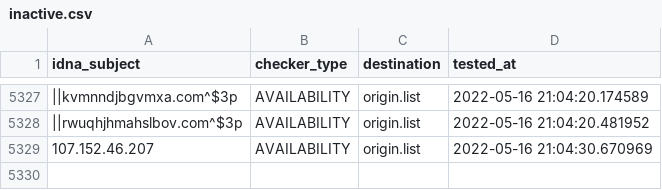
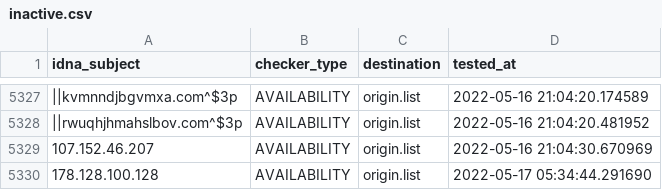
Before and after one commit to dead-hosts/AdBlockID-Plus_realodix, a CSV file: .pyfunceble/inactive.csv, drawn as a sheet; only a part is shown, gaps mark what is left out; the diff names each change by its address in the sheet, - before the commit and + after, or states it on an @@ line.

```diff
--- a/.pyfunceble/inactive.csv
+++ b/.pyfunceble/inactive.csv
+row 5330: 178.128.100.128 | AVAILABILITY | origin.list | 2022-05-17 05:34:44.291690
```
Also changed, not shown: 15 other files.
